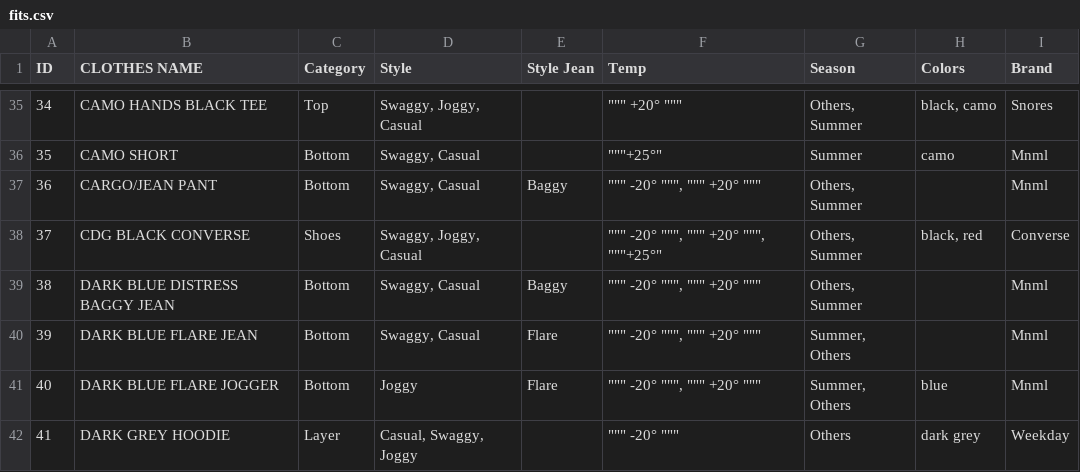
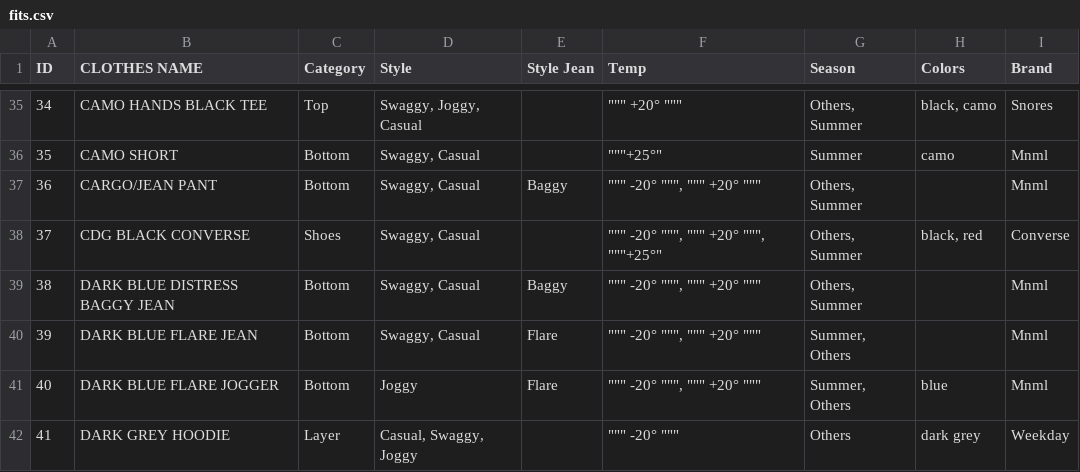
Before and after one commit to ndinhoo/outfiter, a CSV file: outfiter/fits.csv, drawn as a sheet; only a part is shown, gaps mark what is left out.

Commit message:
Update fits.csv
The file fits.csv has been updated to add new clothing items and their details, including categories, styles, temperatures, seasons, colors, and brands.

```diff
--- a/outfiter/fits.csv
+++ b/outfiter/fits.csv
@@ -37,3 +37,3 @@ ID,CLOTHES NAME,Category,Style ,Style Jean,Temp,Season,Colors,Brand
 36,CARGO/JEAN PANT,Bottom,"Swaggy, Casual",Baggy,""""""" -20° """""", """""" +20° """"""","Others, Summer",,Mnml
-37,CDG BLACK CONVERSE,Shoes,"Swaggy, Joggy, Casual",,""""""" -20° """""", """""" +20° """""", """"""+25°""","Others, Summer","black, red",Converse
+37,CDG BLACK CONVERSE,Shoes,"Swaggy, Casual",,""""""" -20° """""", """""" +20° """""", """"""+25°""","Others, Summer","black, red",Converse
 38,DARK BLUE DISTRESS BAGGY JEAN,Bottom,"Swaggy, Casual",Baggy,""""""" -20° """""", """""" +20° """"""","Others, Summer",,Mnml
```
